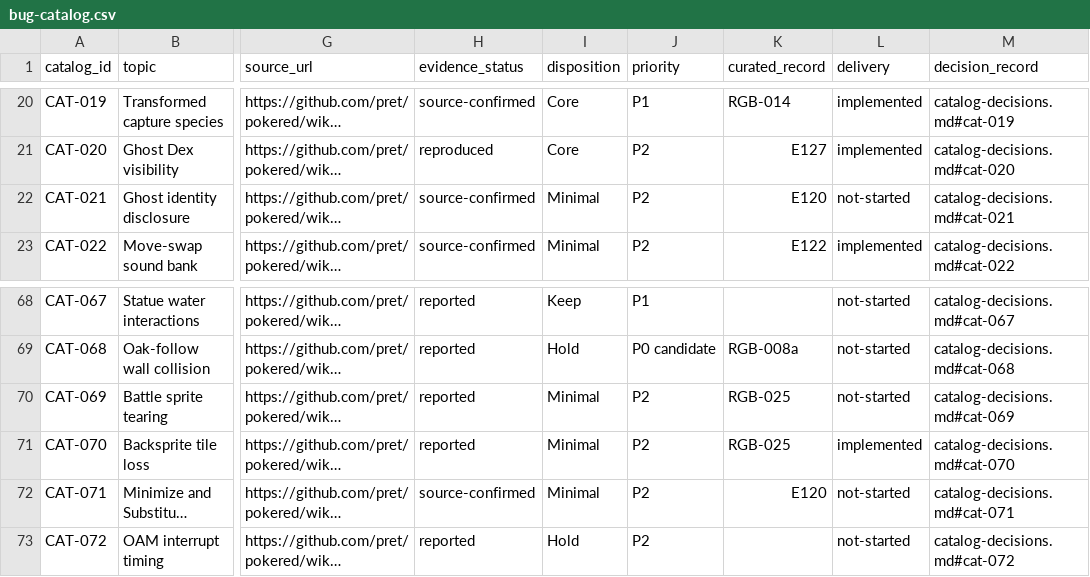
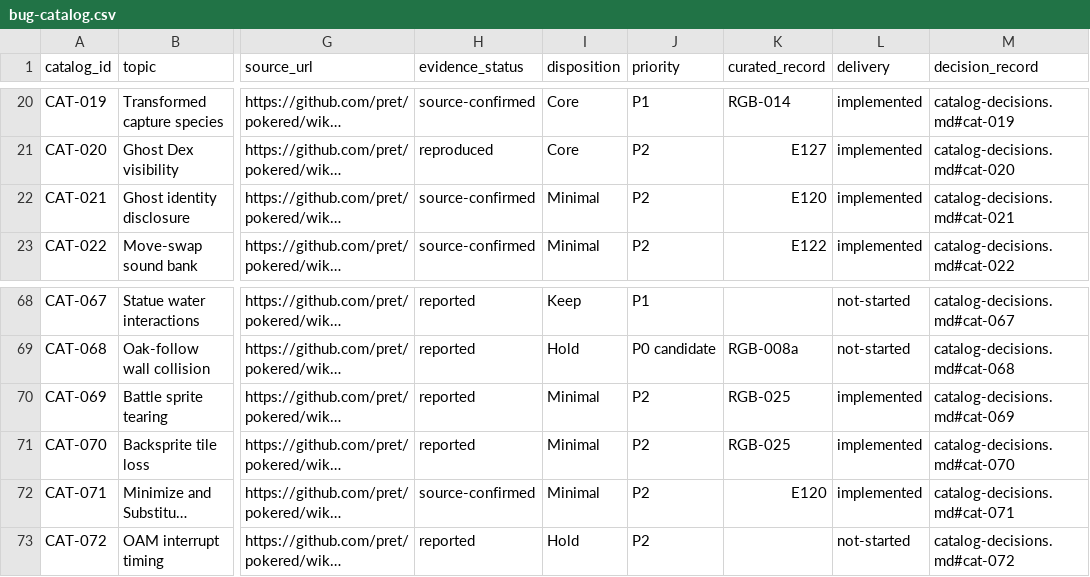
Before and after one commit to PokeRGB-Expansion/pokeRGB-expansion, a CSV file: spec/research/bug-catalog.csv, drawn as a sheet; only a part is shown, gaps mark what is left out; long unchanged cells end in …; the diff names each change by its address in the sheet, - before the commit and + after, or states it on an @@ line.

```diff
--- a/spec/research/bug-catalog.csv
+++ b/spec/research/bug-catalog.csv
-L22 (delivery): not-started
+L22 (delivery): implemented
-L70 (delivery): not-started
+L70 (delivery): implemented
-L72 (delivery): not-started
+L72 (delivery): implemented
```
Also changed, not shown: 2 other files.
